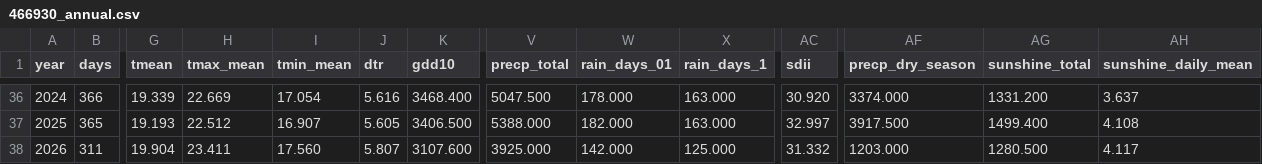
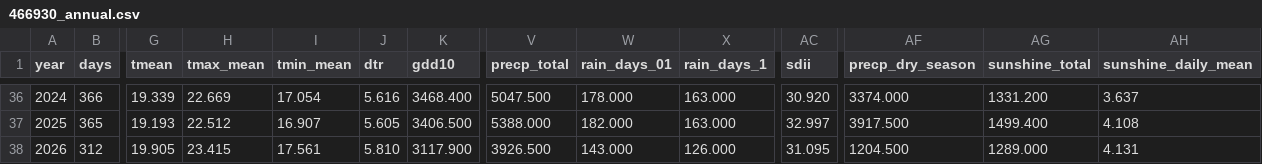
Before and after one commit to BunnyTailGra22/Five-Great-Elements, a CSV file: data/processed/466930_annual.csv, drawn as a sheet; only a part is shown, gaps mark what is left out; the diff covers the shown part only; the diff names each change by its address in the sheet, - before the commit and + after, or states it on an @@ line.

```diff
--- a/data/processed/466930_annual.csv
+++ b/data/processed/466930_annual.csv
-B38 (days): 311
+B38 (days): 312
-G38 (tmean): 19.904
+G38 (tmean): 19.905
-H38 (tmax_mean): 23.411
+H38 (tmax_mean): 23.415
-I38 (tmin_mean): 17.560
+I38 (tmin_mean): 17.561
-J38 (dtr): 5.807
+J38 (dtr): 5.810
-K38 (gdd10): 3107.600
+K38 (gdd10): 3117.900
-V38 (precp_total): 3925.000
+V38 (precp_total): 3926.500
-W38 (rain_days_01): 142.000
+W38 (rain_days_01): 143.000
-X38 (rain_days_1): 125.000
+X38 (rain_days_1): 126.000
-AC38 (sdii): 31.332
+AC38 (sdii): 31.095
-AF38 (precp_dry_season): 1203.000
+AF38 (precp_dry_season): 1204.500
-AG38 (sunshine_total): 1280.500
+AG38 (sunshine_total): 1289.000
-AH38 (sunshine_daily_mean): 4.117
+AH38 (sunshine_daily_mean): 4.131
```
Also changed, not shown: 2 edited cells elsewhere in this file, data/processed/82A750_annual.csv, data/processed/82A750_coverage.csv, 11 other files.
